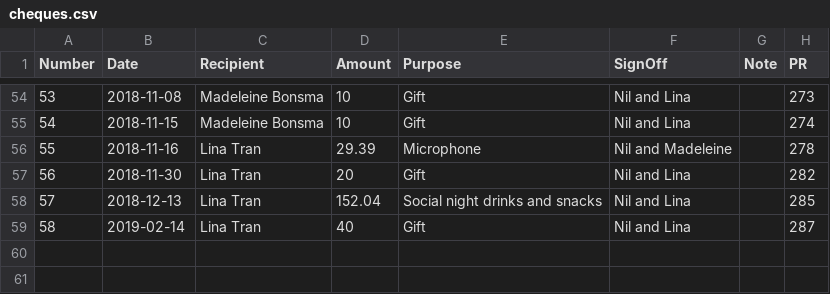
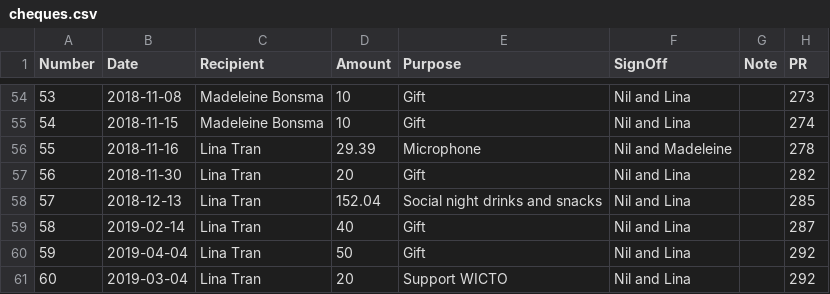
Before and after one commit to UofTCoders/council, a CSV file: treasurer/cheques/cheques.csv, drawn as a sheet; only a part is shown, gaps mark what is left out; the diff names each change by its address in the sheet, - before the commit and + after, or states it on an @@ line.

```diff
--- a/treasurer/cheques/cheques.csv
+++ b/treasurer/cheques/cheques.csv
+row 60: 59 | 2019-04-04 | Lina Tran | 50 | Gift | Nil and Lina |  | 292
+row 61: 60 | 2019-03-04 | Lina Tran | 20 | Support WICTO | Nil and Lina |  | 292
```
Also changed, not shown: treasurer/accounting.csv, 1 other file.
